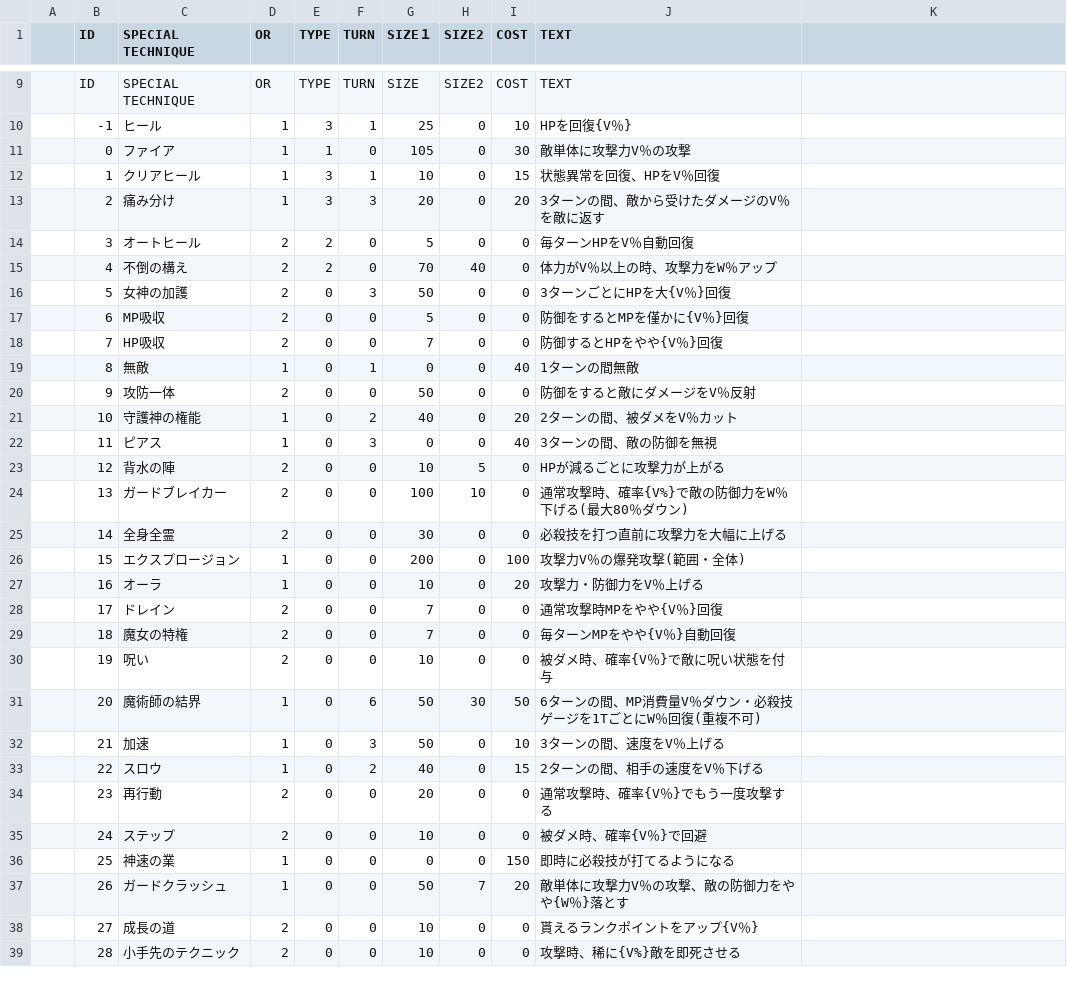
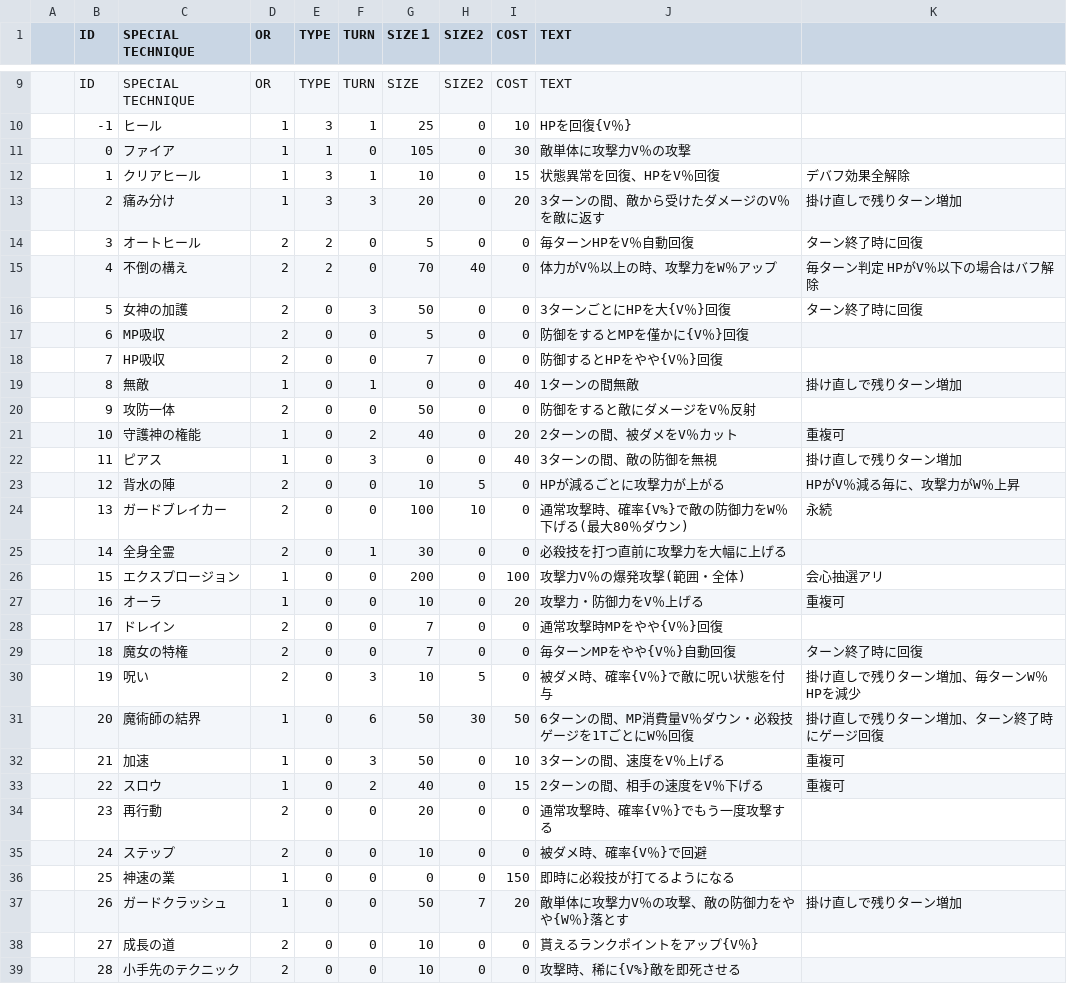
Before and after one commit to sca-nakano-22cge0017/SocialGameTeam, a CSV file: Assets/Nakano/Master/p_special.csv, drawn as a sheet; only a part is shown, gaps mark what is left out; the diff covers the shown part only; the diff names each change by its address in the sheet, - before the commit and + after, or states it on an @@ line.

```diff
--- a/Assets/Nakano/Master/p_special.csv
+++ b/Assets/Nakano/Master/p_special.csv
-K12: (empty)
+K12: デバフ効果全解除
-K13: (empty)
+K13: 掛け直しで残りターン増加
-K14: (empty)
+K14: ターン終了時に回復
-K15: (empty)
+K15: 毎ターン判定 HPがV％以下の場合はバフ解除
-K16: (empty)
+K16: ターン終了時に回復
-K19: (empty)
+K19: 掛け直しで残りターン増加
-K21: (empty)
+K21: 重複可
-K22: (empty)
+K22: 掛け直しで残りターン増加
-K23: (empty)
+K23: HPがV％減る毎に、攻撃力がW％上昇
-K24: (empty)
+K24: 永続
-F25 (TURN): 0
+F25 (TURN): 1
-K26: (empty)
+K26: 会心抽選アリ
-K27: (empty)
+K27: 重複可
-K29: (empty)
+K29: ターン終了時に回復
-F30 (TURN): 0
+F30 (TURN): 3
-H30 (SIZE2): 0
+H30 (SIZE2): 5
-K30: (empty)
+K30: 掛け直しで残りターン増加、毎ターンW％HPを減少
-J31 (TEXT): 6ターンの間、MP消費量V％ダウン・必殺技ゲージを1TごとにW％回復(重複不可)
+J31 (TEXT): 6ターンの間、MP消費量V％ダウン・必殺技ゲージを1TごとにW％回復
-K31: (empty)
+K31: 掛け直しで残りターン増加、ターン終了時にゲージ回復
-K32:K33: (empty)
+K32:K33: 重複可
-K37: (empty)
+K37: 掛け直しで残りターン増加
```
Also changed, not shown: 3 edited cells elsewhere in this file, 14 other files.
